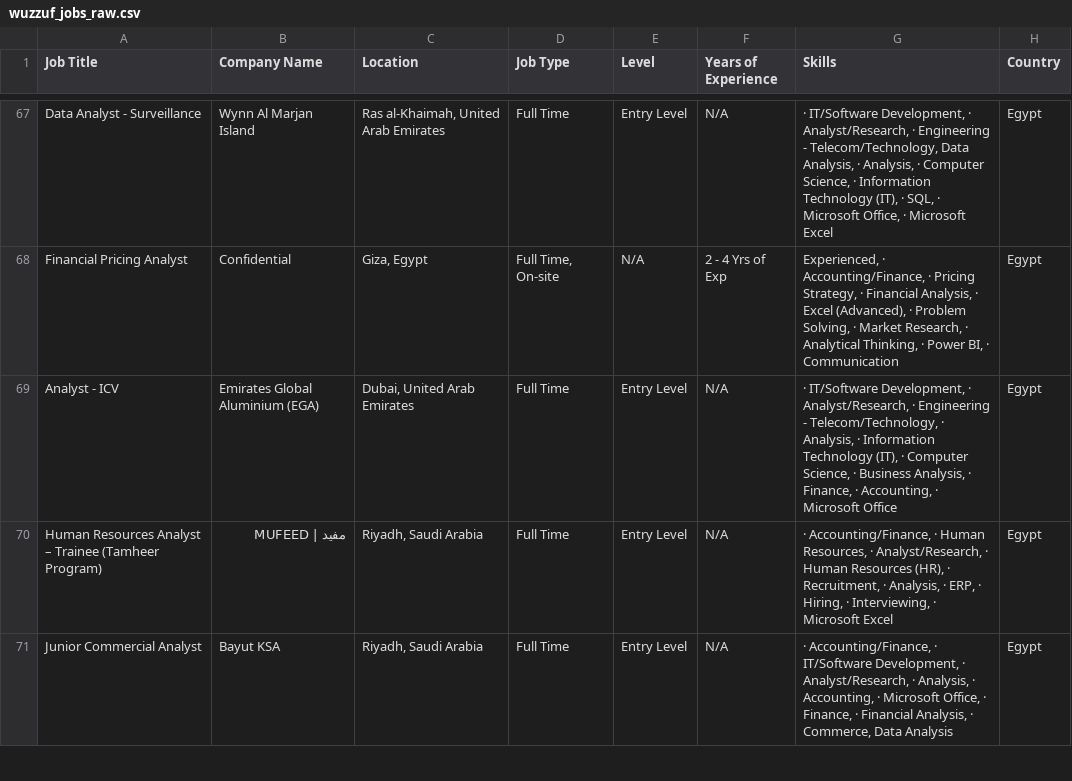
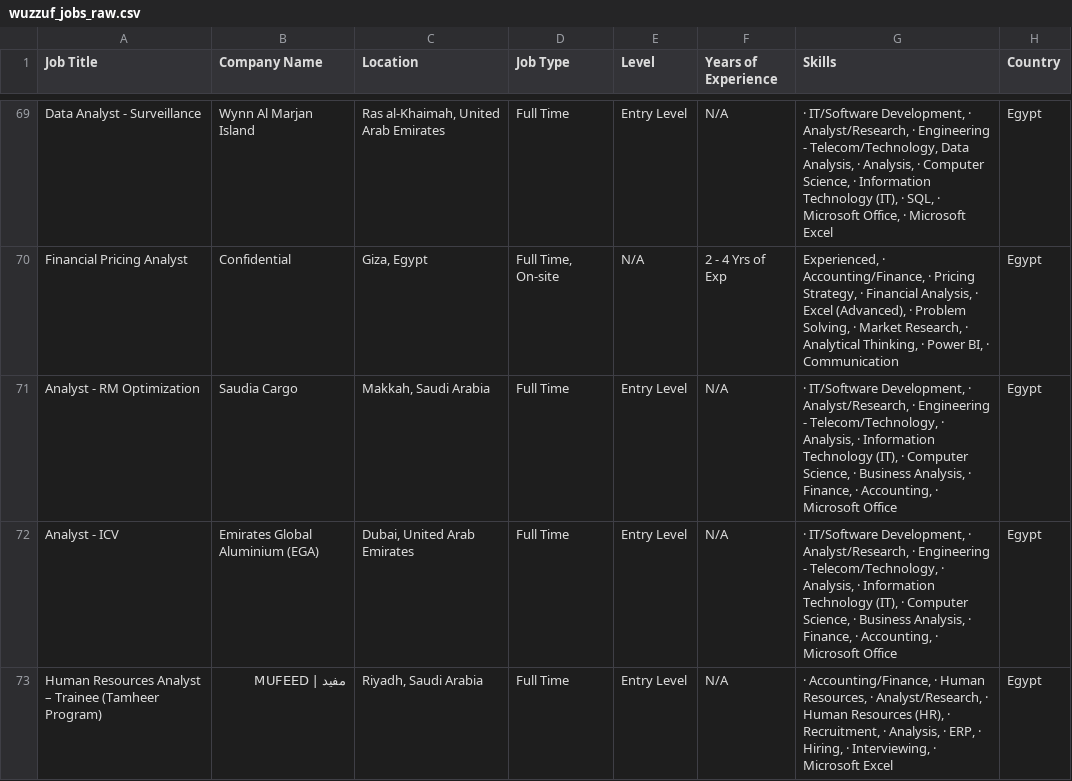
Before and after one commit to ahmedtarek-mel/Wuzzuf-Job-Market-Analysis, a CSV file: data/wuzzuf_jobs_raw.csv, drawn as a sheet; only a part is shown, gaps mark what is left out; the shorter side is filled out with more unchanged rows; the diff covers the shown part only; the diff names each change by its address in the sheet, - before the commit and + after, or states it on an @@ line.

```diff
--- a/data/wuzzuf_jobs_raw.csv
+++ b/data/wuzzuf_jobs_raw.csv
+row 71: Analyst - RM Optimization | Saudia Cargo | Makkah, Saudi Arabia | Full Time | Entry Level | N/A | · IT/Software Development, · Analyst/Research, · Engineering - Telecom/Technology, · Analysis, · Information Technology (IT), · Computer Science, · Business Analysis, · Finance, · Accounting, · Microsoft Office | Egypt
```
Also changed, not shown: 7 added rows, 8 removed rows and 11 moved rows elsewhere in this file.
